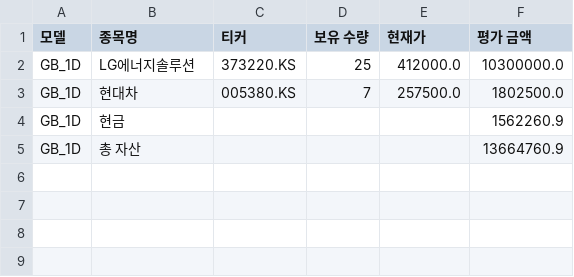
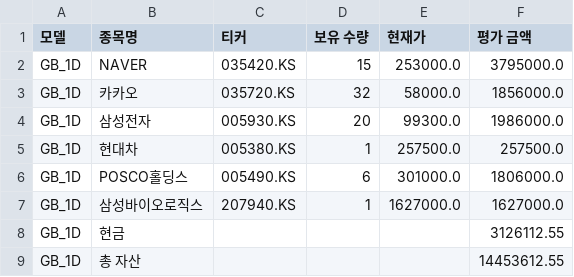
Before and after one commit to chesin1/-stock-ai-kr, a CSV file: data/gb_1d_portfolio_final.csv, drawn as a sheet.

```diff
--- a/data/gb_1d_portfolio_final.csv
+++ b/data/gb_1d_portfolio_final.csv
@@ -1,5 +1,9 @@
 모델,종목명,티커,보유 수량,현재가,평가 금액
-GB_1D,LG에너지솔루션,373220.KS,25,412000.0,10300000.0
-GB_1D,현대차,005380.KS,7,257500.0,1802500.0
-GB_1D,현금,,,,1562260.9
-GB_1D,총 자산,,,,13664760.9
+GB_1D,NAVER,035420.KS,15,253000.0,3795000.0
+GB_1D,카카오,035720.KS,32,58000.0,1856000.0
+GB_1D,삼성전자,005930.KS,20,99300.0,1986000.0
+GB_1D,현대차,005380.KS,1,257500.0,257500.0
+GB_1D,POSCO홀딩스,005490.KS,6,301000.0,1806000.0
+GB_1D,삼성바이오로직스,207940.KS,1,1627000.0,1627000.0
+GB_1D,현금,,,,3126112.55
+GB_1D,총 자산,,,,14453612.55
```
Also changed, not shown: data/dense_lstm_portfolio_final.csv, data/kr_simulation_result_with_accuracy.csv, 4 other files.
